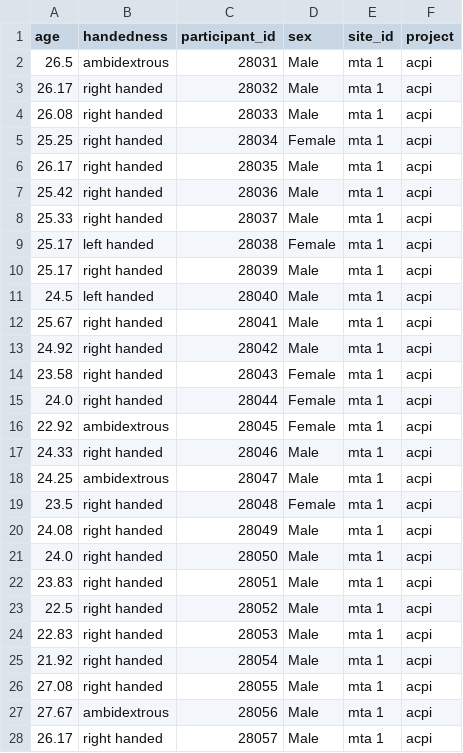
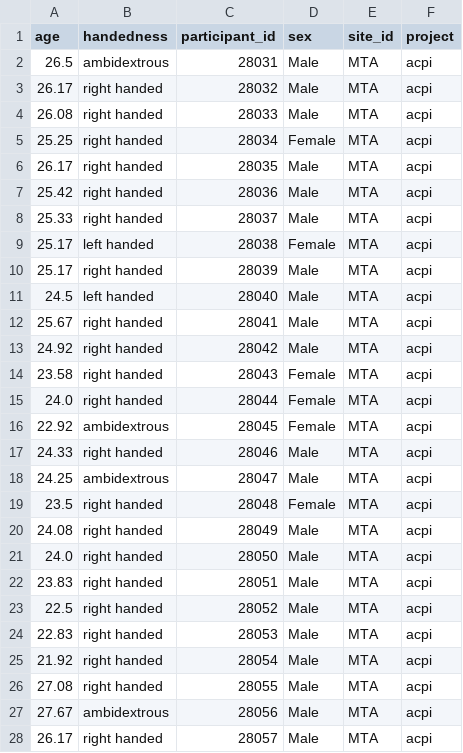
Before and after one commit to OpenNeuroLab/metasearch, a CSV file: crawler/transform/acpi/acpi_phenotype.csv, drawn as a sheet; only a part is shown; the diff covers the shown part only.

```diff
--- a/crawler/transform/acpi/acpi_phenotype.csv
+++ b/crawler/transform/acpi/acpi_phenotype.csv
@@ -1,28 +1,28 @@
 age,handedness,participant_id,sex,site_id,project
-26.5,ambidextrous,28031,Male,mta 1,acpi
-26.17,right handed,28032,Male,mta 1,acpi
-26.08,right handed,28033,Male,mta 1,acpi
-25.25,right handed,28034,Female,mta 1,acpi
-26.17,right handed,28035,Male,mta 1,acpi
-25.42,right handed,28036,Male,mta 1,acpi
-25.33,right handed,28037,Male,mta 1,acpi
-25.17,left handed,28038,Female,mta 1,acpi
-25.17,right handed,28039,Male,mta 1,acpi
-24.5,left handed,28040,Male,mta 1,acpi
-25.67,right handed,28041,Male,mta 1,acpi
-24.92,right handed,28042,Male,mta 1,acpi
-23.58,right handed,28043,Female,mta 1,acpi
-24.0,right handed,28044,Female,mta 1,acpi
-22.92,ambidextrous,28045,Female,mta 1,acpi
-24.33,right handed,28046,Male,mta 1,acpi
-24.25,ambidextrous,28047,Male,mta 1,acpi
-23.5,right handed,28048,Female,mta 1,acpi
-24.08,right handed,28049,Male,mta 1,acpi
-24.0,right handed,28050,Male,mta 1,acpi
-23.83,right handed,28051,Male,mta 1,acpi
-22.5,right handed,28052,Male,mta 1,acpi
-22.83,right handed,28053,Male,mta 1,acpi
-21.92,right handed,28054,Male,mta 1,acpi
-27.08,right handed,28055,Male,mta 1,acpi
-27.67,ambidextrous,28056,Male,mta 1,acpi
-26.17,right handed,28057,Male,mta 1,acpi
+26.5,ambidextrous,28031,Male,MTA,acpi
+26.17,right handed,28032,Male,MTA,acpi
+26.08,right handed,28033,Male,MTA,acpi
+25.25,right handed,28034,Female,MTA,acpi
+26.17,right handed,28035,Male,MTA,acpi
+25.42,right handed,28036,Male,MTA,acpi
+25.33,right handed,28037,Male,MTA,acpi
+25.17,left handed,28038,Female,MTA,acpi
+25.17,right handed,28039,Male,MTA,acpi
+24.5,left handed,28040,Male,MTA,acpi
+25.67,right handed,28041,Male,MTA,acpi
+24.92,right handed,28042,Male,MTA,acpi
+23.58,right handed,28043,Female,MTA,acpi
+24.0,right handed,28044,Female,MTA,acpi
+22.92,ambidextrous,28045,Female,MTA,acpi
+24.33,right handed,28046,Male,MTA,acpi
+24.25,ambidextrous,28047,Male,MTA,acpi
+23.5,right handed,28048,Female,MTA,acpi
+24.08,right handed,28049,Male,MTA,acpi
+24.0,right handed,28050,Male,MTA,acpi
+23.83,right handed,28051,Male,MTA,acpi
+22.5,right handed,28052,Male,MTA,acpi
+22.83,right handed,28053,Male,MTA,acpi
+21.92,right handed,28054,Male,MTA,acpi
+27.08,right handed,28055,Male,MTA,acpi
+27.67,ambidextrous,28056,Male,MTA,acpi
+26.17,right handed,28057,Male,MTA,acpi
```
Also changed, not shown: 131 edited cells elsewhere in this file, crawler/transform/hbnss/hbnss_phenotype.csv, crawler/transform/indi/indi_phenotype.csv, 9 other files.
